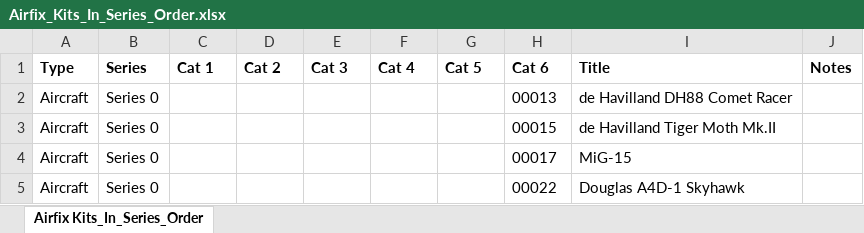
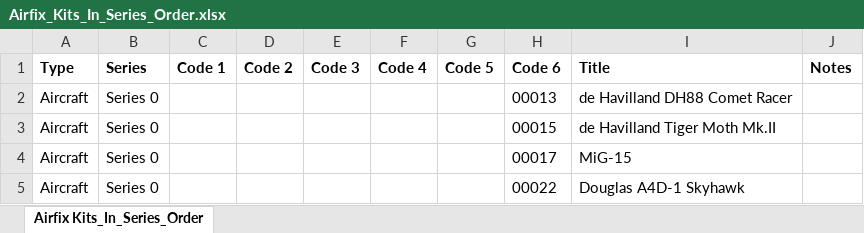
Before and after one commit to datamgmt/PlasticModelCatalogues, an Excel workbook: Airfix/Airfix_Kits_In_Series_Order.xlsx, sheet Airfix Kits_In_Series_Order, drawn as a sheet; only a part is shown; values as stored, in another font and other column widths than the file's, no borders; the diff names each change by its address in the sheet, - before the commit and + after, or states it on an @@ line.

```diff
--- a/Airfix/Airfix_Kits_In_Series_Order.xlsx (sheet Airfix Kits_In_Series_Order)
+++ b/Airfix/Airfix_Kits_In_Series_Order.xlsx (sheet Airfix Kits_In_Series_Order)
-C1: Cat 1
+C1: Code 1
-D1: Cat 2
+D1: Code 2
-E1: Cat 3
+E1: Code 3
-F1: Cat 4
+F1: Code 4
-G1: Cat 5
+G1: Code 5
-H1: Cat 6
+H1: Code 6
```
Also changed, not shown: Airfix/Airfix_Kit_List.xlsx.
